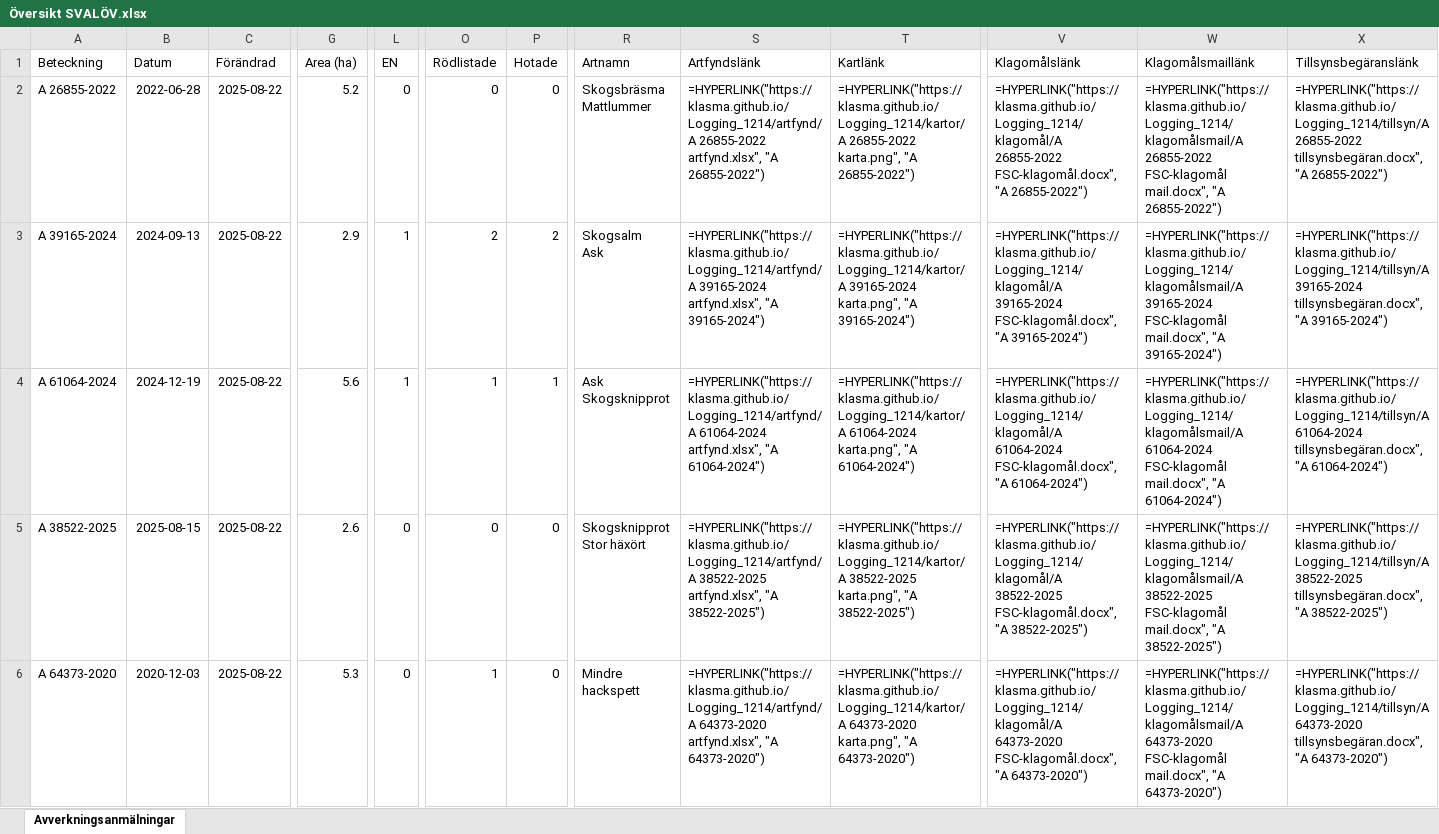
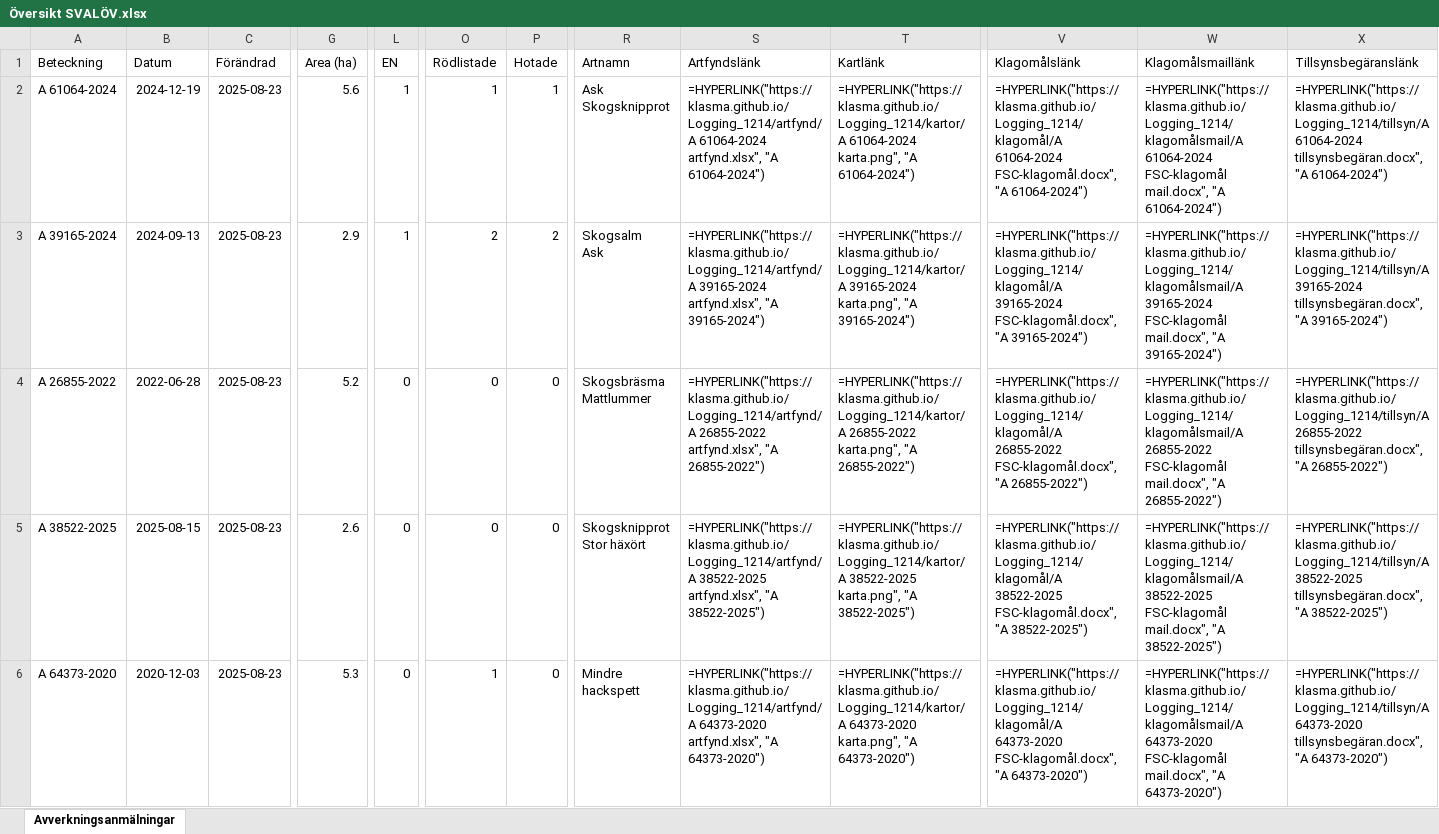
Before and after one commit to klasma/Logging_1214, an Excel workbook: Översikt SVALÖV.xlsx, sheet Avverkningsanmälningar, drawn as a sheet; only a part is shown, gaps mark what is left out; values as stored, in another font and other column widths than the file's, no borders; formulas without a stored value are shown as written; ↵ is a line break in a cell; the diff covers the shown part only; the diff names each change by its address in the sheet, - before the commit and + after, or states it on an @@ line.

```diff
--- a/Översikt SVALÖV.xlsx (sheet Avverkningsanmälningar)
+++ b/Översikt SVALÖV.xlsx (sheet Avverkningsanmälningar)
-A2 (Beteckning): A 26855-2022
+A2 (Beteckning): A 61064-2024
-B2 (Datum): 2022-06-28
+B2 (Datum): 2024-12-19
-C2:C6 (Förändrad): 2025-08-22
+C2:C6 (Förändrad): 2025-08-23
-G2 (Area (ha)): 5.2
+G2 (Area (ha)): 5.6
-L2 (EN): 0
+L2 (EN): 1
-O2 (Rödlistade): 0
+O2 (Rödlistade): 1
-P2 (Hotade): 0
+P2 (Hotade): 1
-R2 (Artnamn): Skogsbräsma ↵ Mattlummer
+R2 (Artnamn): Ask ↵ Skogsknipprot
-S2 (Artfyndslänk): =HYPERLINK("https://klasma.github.io/Logging_1214/artfynd/A 26855-2022 artfynd.xlsx", "A 26855-2022")
+S2 (Artfyndslänk): =HYPERLINK("https://klasma.github.io/Logging_1214/artfynd/A 61064-2024 artfynd.xlsx", "A 61064-2024")
-T2 (Kartlänk): =HYPERLINK("https://klasma.github.io/Logging_1214/kartor/A 26855-2022 karta.png", "A 26855-2022")
+T2 (Kartlänk): =HYPERLINK("https://klasma.github.io/Logging_1214/kartor/A 61064-2024 karta.png", "A 61064-2024")
-V2 (Klagomålslänk): =HYPERLINK("https://klasma.github.io/Logging_1214/klagomål/A 26855-2022 FSC-klagomål.docx", "A 26855-2022")
+V2 (Klagomålslänk): =HYPERLINK("https://klasma.github.io/Logging_1214/klagomål/A 61064-2024 FSC-klagomål.docx", "A 61064-2024")
-W2 (Klagomålsmaillänk): =HYPERLINK("https://klasma.github.io/Logging_1214/klagomålsmail/A 26855-2022 FSC-klagomål mail.docx", "A 26855-2022")
+W2 (Klagomålsmaillänk): =HYPERLINK("https://klasma.github.io/Logging_1214/klagomålsmail/A 61064-2024 FSC-klagomål mail.docx", "A 61064-2024")
-X2 (Tillsynsbegäranslänk): =HYPERLINK("https://klasma.github.io/Logging_1214/tillsyn/A 26855-2022 tillsynsbegäran.docx", "A 26855-2022")
+X2 (Tillsynsbegäranslänk): =HYPERLINK("https://klasma.github.io/Logging_1214/tillsyn/A 61064-2024 tillsynsbegäran.docx", "A 61064-2024")
-A4 (Beteckning): A 61064-2024
+A4 (Beteckning): A 26855-2022
-B4 (Datum): 2024-12-19
+B4 (Datum): 2022-06-28
-G4 (Area (ha)): 5.6
+G4 (Area (ha)): 5.2
-L4 (EN): 1
+L4 (EN): 0
-O4 (Rödlistade): 1
+O4 (Rödlistade): 0
-P4 (Hotade): 1
+P4 (Hotade): 0
-R4 (Artnamn): Ask ↵ Skogsknipprot
+R4 (Artnamn): Skogsbräsma ↵ Mattlummer
-S4 (Artfyndslänk): =HYPERLINK("https://klasma.github.io/Logging_1214/artfynd/A 61064-2024 artfynd.xlsx", "A 61064-2024")
+S4 (Artfyndslänk): =HYPERLINK("https://klasma.github.io/Logging_1214/artfynd/A 26855-2022 artfynd.xlsx", "A 26855-2022")
-T4 (Kartlänk): =HYPERLINK("https://klasma.github.io/Logging_1214/kartor/A 61064-2024 karta.png", "A 61064-2024")
+T4 (Kartlänk): =HYPERLINK("https://klasma.github.io/Logging_1214/kartor/A 26855-2022 karta.png", "A 26855-2022")
-V4 (Klagomålslänk): =HYPERLINK("https://klasma.github.io/Logging_1214/klagomål/A 61064-2024 FSC-klagomål.docx", "A 61064-2024")
+V4 (Klagomålslänk): =HYPERLINK("https://klasma.github.io/Logging_1214/klagomål/A 26855-2022 FSC-klagomål.docx", "A 26855-2022")
-W4 (Klagomålsmaillänk): =HYPERLINK("https://klasma.github.io/Logging_1214/klagomålsmail/A 61064-2024 FSC-klagomål mail.docx", "A 61064-2024")
+W4 (Klagomålsmaillänk): =HYPERLINK("https://klasma.github.io/Logging_1214/klagomålsmail/A 26855-2022 FSC-klagomål mail.docx", "A 26855-2022")
-X4 (Tillsynsbegäranslänk): =HYPERLINK("https://klasma.github.io/Logging_1214/tillsyn/A 61064-2024 tillsynsbegäran.docx", "A 61064-2024")
+X4 (Tillsynsbegäranslänk): =HYPERLINK("https://klasma.github.io/Logging_1214/tillsyn/A 26855-2022 tillsynsbegäran.docx", "A 26855-2022")
```
Also changed, not shown: 421 edited cells elsewhere in this sheet, artfynd/A 11170-2023 artfynd.xlsx, artfynd/A 15456-2024 artfynd.xlsx, 55 other files.
